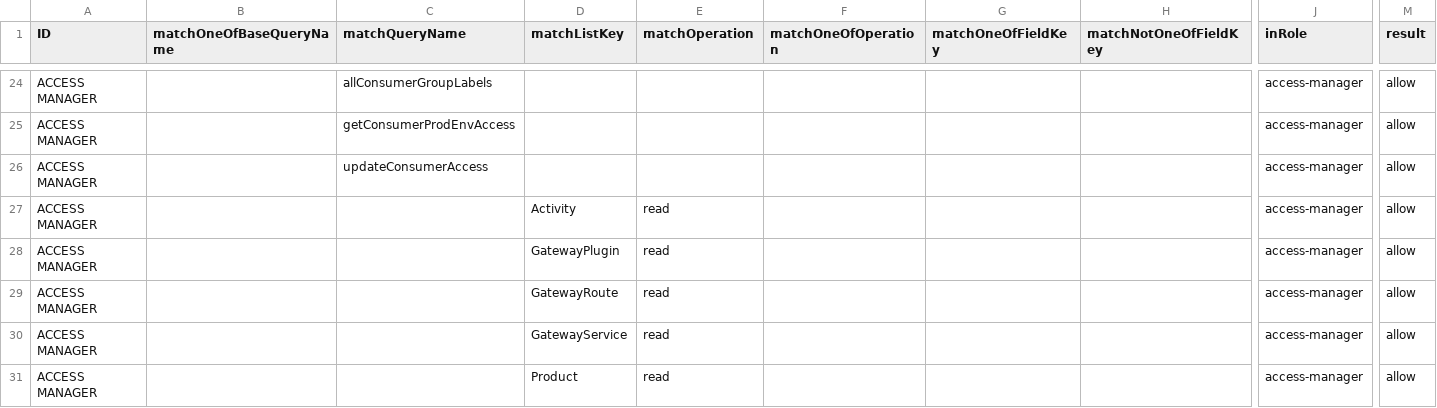
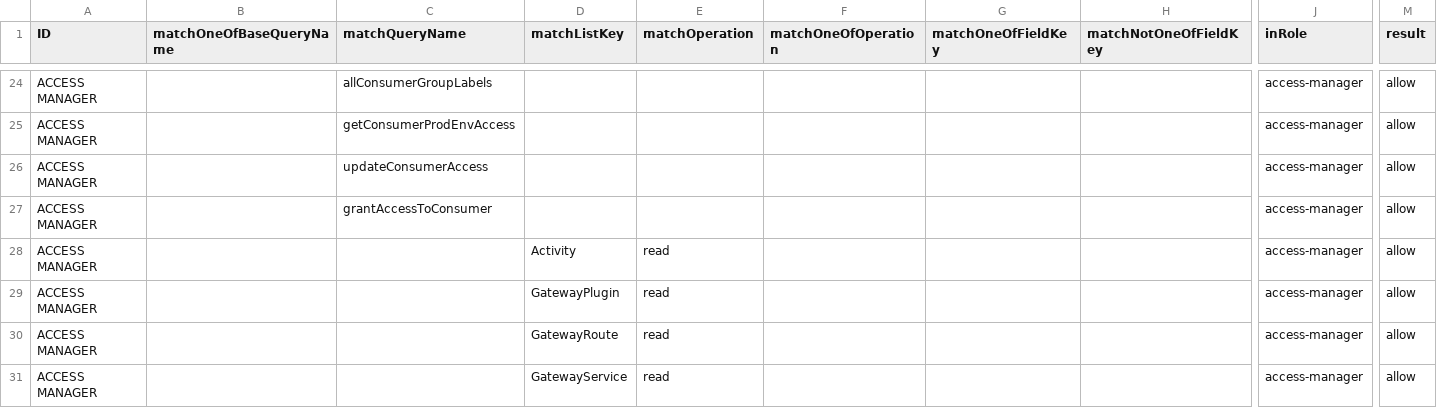
Before and after one commit to bcgov/api-services-portal, a CSV file: src/authz/matrix.csv, drawn as a sheet; only a part is shown, gaps mark what is left out; the shorter side is filled out with more unchanged rows; rows hold the shown columns only; the diff names each change by its address in the sheet, - before the commit and + after, or states it on an @@ line.

Commit message:
tweak grant access dialog

```diff
--- a/src/authz/matrix.csv
+++ b/src/authz/matrix.csv
+row 27: ACCESS MANAGER |  | grantAccessToConsumer |  |  |  |  |  | access-manager | allow
```
Also changed, not shown: 4 other files.
